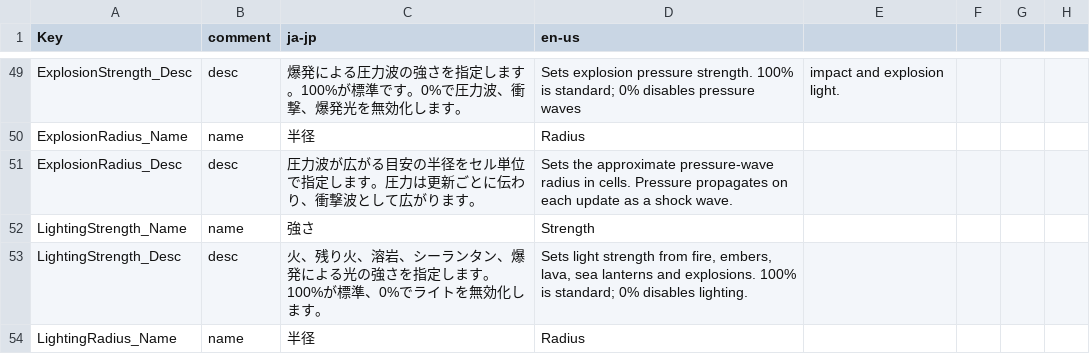
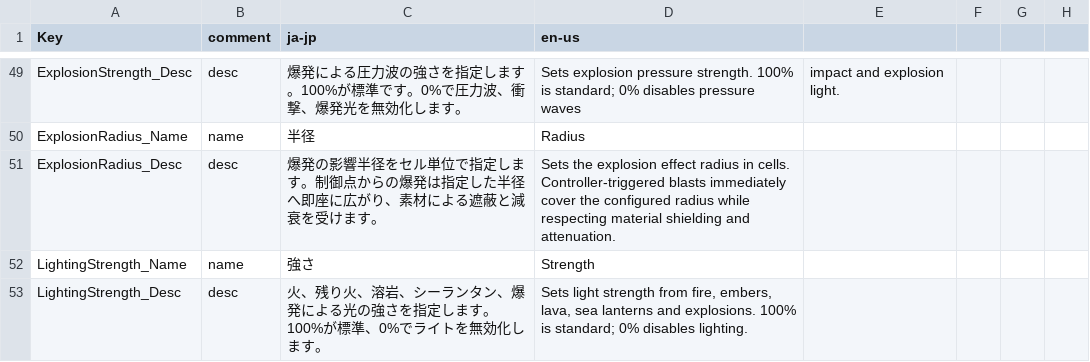
Before and after one commit to takoyakisoft/YMM4-SandSim, a CSV file: YMM4SandSim/Localization/Translate.csv, drawn as a sheet; only a part is shown, gaps mark what is left out; the shorter side is filled out with more unchanged rows.

Commit message:
Clarify explosion radius behavior

```diff
--- a/YMM4SandSim/Localization/Translate.csv
+++ b/YMM4SandSim/Localization/Translate.csv
@@ -50,3 +50,3 @@ ExplosionStrength_Desc,desc,爆発による圧力波の強さを指定します
 ExplosionRadius_Name,name,半径,Radius
-ExplosionRadius_Desc,desc,圧力波が広がる目安の半径をセル単位で指定します。圧力は更新ごとに伝わり、衝撃波として広がります。,Sets the approximate pressure-wave radius in cells. Pressure propagates on each update as a shock wave.
+ExplosionRadius_Desc,desc,爆発の影響半径をセル単位で指定します。制御点からの爆発は指定した半径へ即座に広がり、素材による遮蔽と減衰を受けます。,Sets the explosion effect radius in cells. Controller-triggered blasts immediately cover the configured radius while respecting material shielding and attenuation.
 LightingStrength_Name,name,強さ,Strength
```
